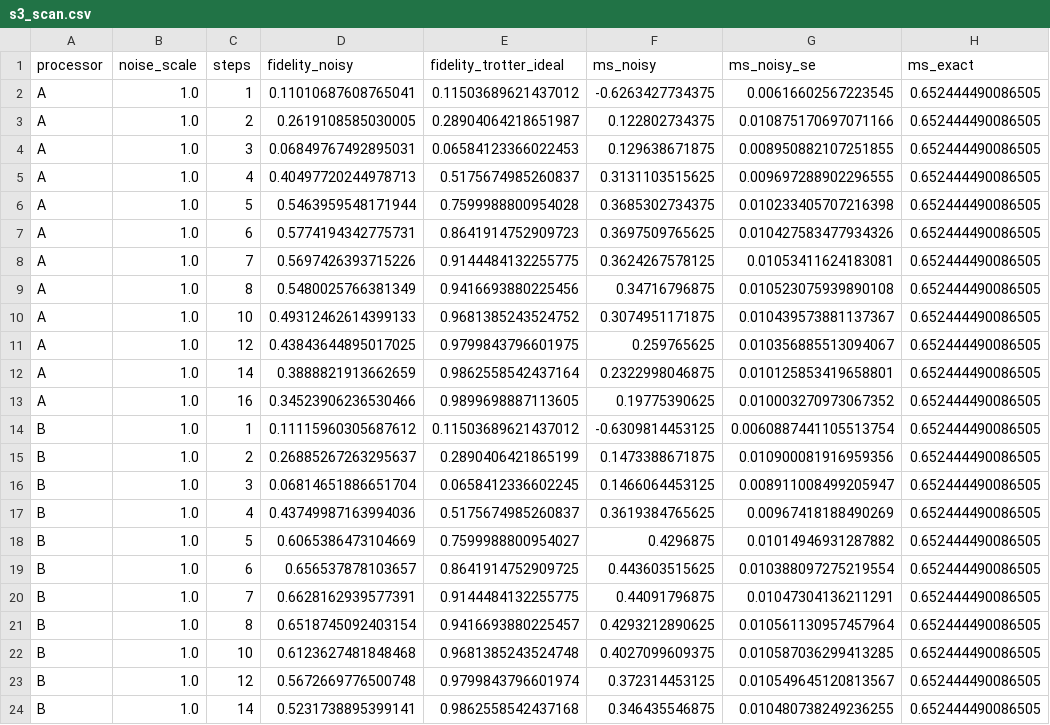
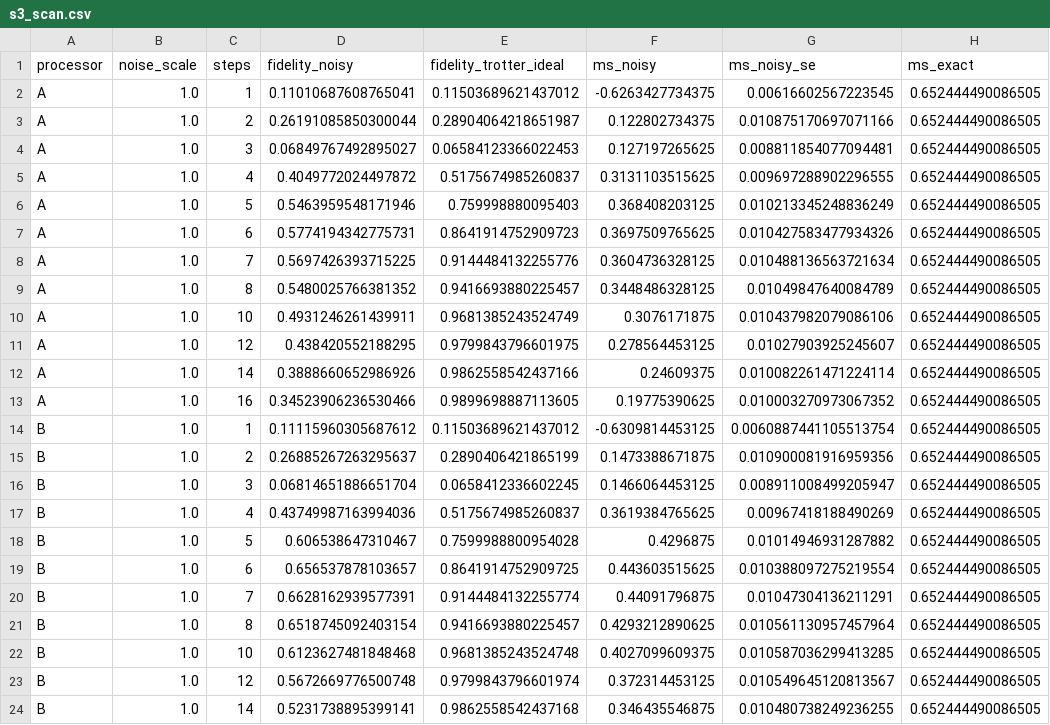
Before and after one commit to DheerajKoushik1905/Q-OPTIMA-2026, a CSV file: results/tables/s3_scan.csv, drawn as a sheet; only a part is shown; the diff names each change by its address in the sheet, - before the commit and + after, or states it on an @@ line.

```diff
--- a/results/tables/s3_scan.csv
+++ b/results/tables/s3_scan.csv
-D3 (fidelity_noisy): 0.2619108585030005
+D3 (fidelity_noisy): 0.26191085850300044
-D4 (fidelity_noisy): 0.06849767492895031
+D4 (fidelity_noisy): 0.06849767492895027
-F4 (ms_noisy): 0.129638671875
+F4 (ms_noisy): 0.127197265625
-G4 (ms_noisy_se): 0.008950882107251855
+G4 (ms_noisy_se): 0.008811854077094481
-D5 (fidelity_noisy): 0.40497720244978713
+D5 (fidelity_noisy): 0.4049772024497872
-D6 (fidelity_noisy): 0.5463959548171944
+D6 (fidelity_noisy): 0.5463959548171946
-E6 (fidelity_trotter_ideal): 0.7599988800954028
+E6 (fidelity_trotter_ideal): 0.759998880095403
-F6 (ms_noisy): 0.3685302734375
+F6 (ms_noisy): 0.368408203125
-G6 (ms_noisy_se): 0.010233405707216398
+G6 (ms_noisy_se): 0.010213345248836249
-D8 (fidelity_noisy): 0.5697426393715226
+D8 (fidelity_noisy): 0.5697426393715225
-E8 (fidelity_trotter_ideal): 0.9144484132255775
+E8 (fidelity_trotter_ideal): 0.9144484132255776
-F8 (ms_noisy): 0.3624267578125
+F8 (ms_noisy): 0.3604736328125
-G8 (ms_noisy_se): 0.01053411624183081
+G8 (ms_noisy_se): 0.010488136563721634
-D9 (fidelity_noisy): 0.5480025766381349
+D9 (fidelity_noisy): 0.5480025766381352
-E9 (fidelity_trotter_ideal): 0.9416693880225456
+E9 (fidelity_trotter_ideal): 0.9416693880225457
-F9 (ms_noisy): 0.34716796875
+F9 (ms_noisy): 0.3448486328125
-G9 (ms_noisy_se): 0.010523075939890108
+G9 (ms_noisy_se): 0.01049847640084789
-D10 (fidelity_noisy): 0.49312462614399133
+D10 (fidelity_noisy): 0.4931246261439911
-E10 (fidelity_trotter_ideal): 0.9681385243524752
+E10 (fidelity_trotter_ideal): 0.9681385243524749
-F10 (ms_noisy): 0.3074951171875
+F10 (ms_noisy): 0.3076171875
-G10 (ms_noisy_se): 0.010439573881137367
+G10 (ms_noisy_se): 0.010437982079086106
-D11 (fidelity_noisy): 0.43843644895017025
+D11 (fidelity_noisy): 0.438420552188295
-F11 (ms_noisy): 0.259765625
+F11 (ms_noisy): 0.278564453125
-G11 (ms_noisy_se): 0.010356885513094067
+G11 (ms_noisy_se): 0.01027903925245607
-D12 (fidelity_noisy): 0.3888821913662659
+D12 (fidelity_noisy): 0.3888660652986926
-E12 (fidelity_trotter_ideal): 0.9862558542437164
+E12 (fidelity_trotter_ideal): 0.9862558542437166
-F12 (ms_noisy): 0.2322998046875
+F12 (ms_noisy): 0.24609375
-G12 (ms_noisy_se): 0.010125853419658801
+G12 (ms_noisy_se): 0.010082261471224114
-D18 (fidelity_noisy): 0.6065386473104669
+D18 (fidelity_noisy): 0.606538647310467
-E18 (fidelity_trotter_ideal): 0.7599988800954027
+E18 (fidelity_trotter_ideal): 0.7599988800954028
-E20 (fidelity_trotter_ideal): 0.9144484132255775
+E20 (fidelity_trotter_ideal): 0.9144484132255774
```
Also changed, not shown: 23 other files.
